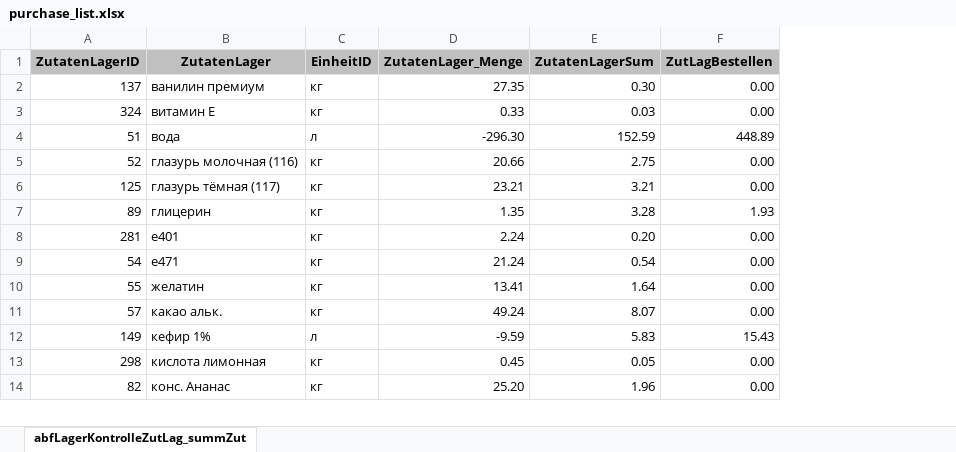
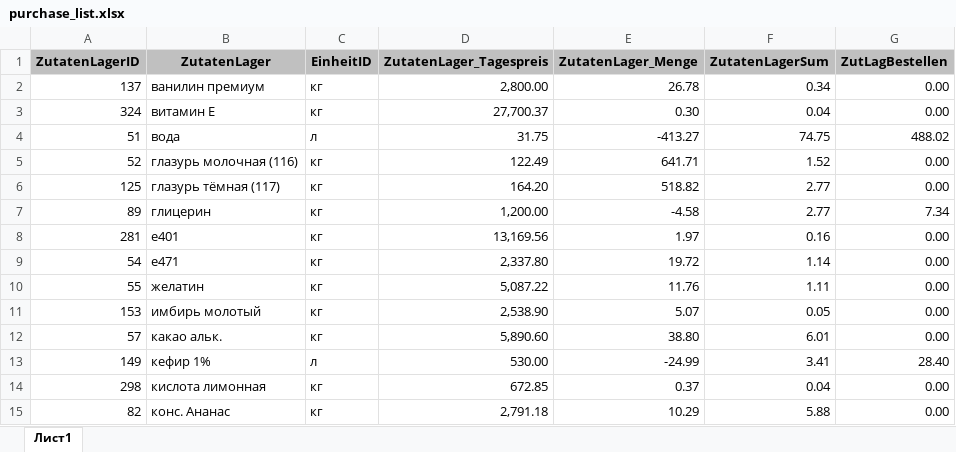
Before and after one commit to KhakknazarTakenov/access_bitrix, an Excel workbook: uploads/purchase_list.xlsx, sheet Лист1, drawn as a sheet; only a part is shown; values as stored, in another font and other column widths than the file's, no borders; addresses are those after the commit; the diff covers the shown part only; the diff names each change by its address in the sheet, - before the commit and + after, or states it on an @@ line.

```diff
--- a/uploads/purchase_list.xlsx (sheet Лист1)
+++ b/uploads/purchase_list.xlsx (sheet Лист1)
-sheet tab: abfLagerKontrolleZutLag_summZut
+sheet tab: Лист1
+column D (ZutatenLager_Tagespreis), rows 2-10: 2,800.00 | 27,700.37 | 31.75 | 122.49 | 164.20 | 1,200.00 | 13,169.56 | 2,337.80 | 5,087.22; rows 12-15: 5,890.60 | 530.00 | 672.85 | 2,791.18
-E2 (ZutatenLager_Menge): 27.35
+E2 (ZutatenLager_Menge): 26.78
-F2 (ZutatenLagerSum): 0.30
+F2 (ZutatenLagerSum): 0.34
-E3 (ZutatenLager_Menge): 0.33
+E3 (ZutatenLager_Menge): 0.30
-F3 (ZutatenLagerSum): 0.03
+F3 (ZutatenLagerSum): 0.04
-E4 (ZutatenLager_Menge): -296.30
+E4 (ZutatenLager_Menge): -413.27
-F4 (ZutatenLagerSum): 152.59
+F4 (ZutatenLagerSum): 74.75
-G4 (ZutLagBestellen): 448.89
+G4 (ZutLagBestellen): 488.02
-E5 (ZutatenLager_Menge): 20.66
+E5 (ZutatenLager_Menge): 641.71
-F5 (ZutatenLagerSum): 2.75
+F5 (ZutatenLagerSum): 1.52
-E6 (ZutatenLager_Menge): 23.21
+E6 (ZutatenLager_Menge): 518.82
-F6 (ZutatenLagerSum): 3.21
+F6 (ZutatenLagerSum): 2.77
-E7 (ZutatenLager_Menge): 1.35
+E7 (ZutatenLager_Menge): -4.58
-F7 (ZutatenLagerSum): 3.28
+F7 (ZutatenLagerSum): 2.77
-G7 (ZutLagBestellen): 1.93
+G7 (ZutLagBestellen): 7.34
-E8 (ZutatenLager_Menge): 2.24
+E8 (ZutatenLager_Menge): 1.97
-F8 (ZutatenLagerSum): 0.20
+F8 (ZutatenLagerSum): 0.16
-E9 (ZutatenLager_Menge): 21.24
+E9 (ZutatenLager_Menge): 19.72
-F9 (ZutatenLagerSum): 0.54
+F9 (ZutatenLagerSum): 1.14
-E10 (ZutatenLager_Menge): 13.41
+E10 (ZutatenLager_Menge): 11.76
-F10 (ZutatenLagerSum): 1.64
+F10 (ZutatenLagerSum): 1.11
+row 11: 153 | имбирь молотый | кг | 2,538.90 | 5.07 | 0.05 | 0.00
-E12 (ZutatenLager_Menge): 49.24
+E12 (ZutatenLager_Menge): 38.80
-F12 (ZutatenLagerSum): 8.07
+F12 (ZutatenLagerSum): 6.01
-E13 (ZutatenLager_Menge): -9.59
+E13 (ZutatenLager_Menge): -24.99
-F13 (ZutatenLagerSum): 5.83
+F13 (ZutatenLagerSum): 3.41
-G13 (ZutLagBestellen): 15.43
+G13 (ZutLagBestellen): 28.40
-E14 (ZutatenLager_Menge): 0.45
+E14 (ZutatenLager_Menge): 0.37
-F14 (ZutatenLagerSum): 0.05
+F14 (ZutatenLagerSum): 0.04
-E15 (ZutatenLager_Menge): 25.20
+E15 (ZutatenLager_Menge): 10.29
-F15 (ZutatenLagerSum): 1.96
+F15 (ZutatenLagerSum): 5.88
```
Also changed, not shown: 34 added rows, 3 removed rows and 138 edited cells elsewhere in this sheet, 13 other files.
